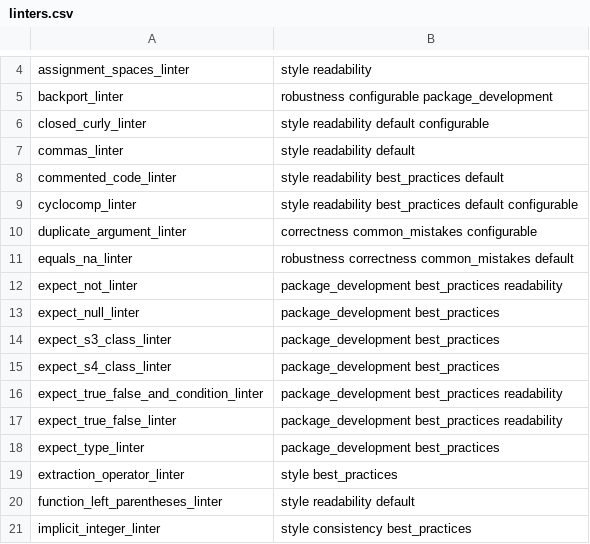
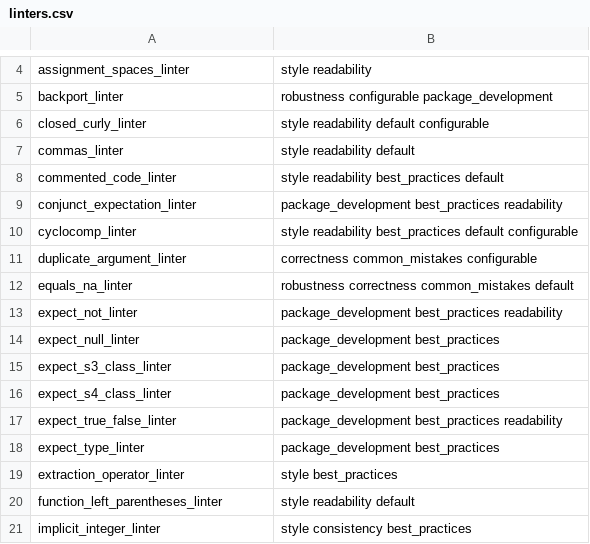
Before and after one commit to r-lib/lintr, a CSV file: inst/lintr/linters.csv, drawn as a sheet; only a part is shown, gaps mark what is left out; removed rows and columns are numbered as before the commit, all else as after; the diff names each change by its address in the sheet, - before the commit and + after, or states it on an @@ line.

Commit message:
rename to conjunct_expectation_linter

```diff
--- a/inst/lintr/linters.csv
+++ b/inst/lintr/linters.csv
+row 9: conjunct_expectation_linter | package_development best_practices readability
-row 16: expect_true_false_and_condition_linter | package_development best_practices readability
```
Also changed, not shown: 10 other files.
